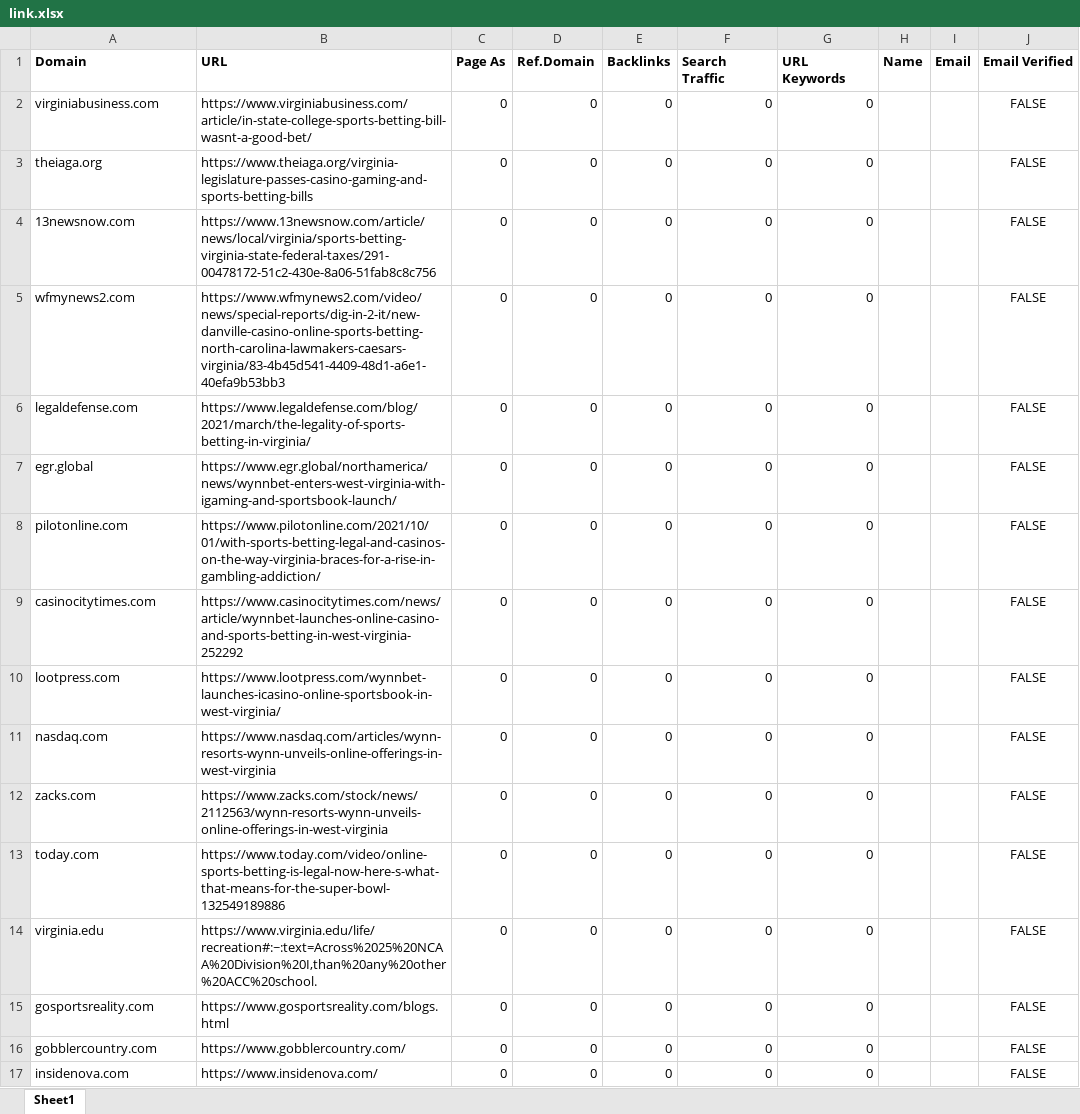
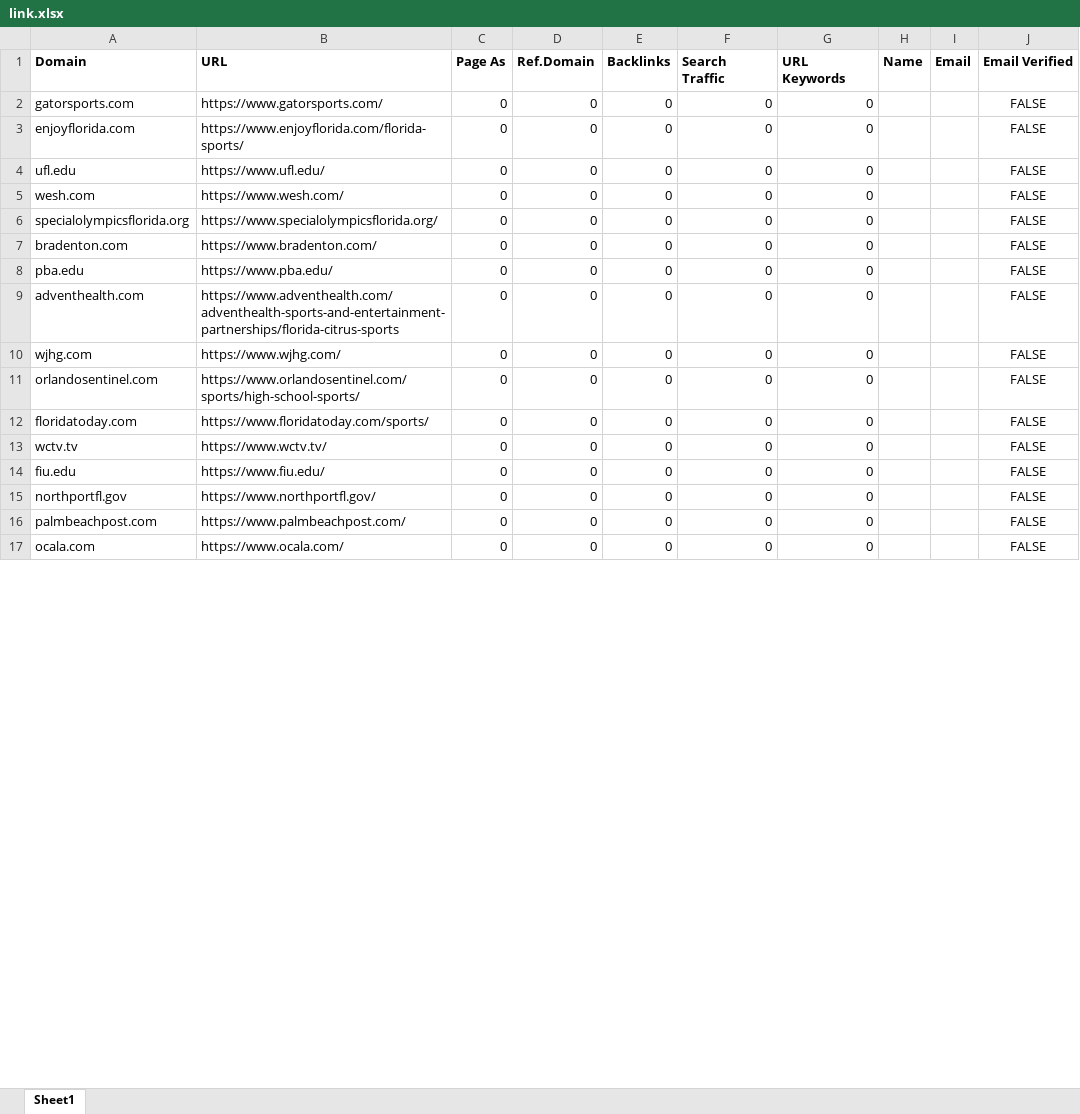
Before and after one commit to godwinjs/SCserver, an Excel workbook: duplicates/link.xlsx, sheet Sheet1, drawn as a sheet; only a part is shown; values as stored, in another font and other column widths than the file's, no borders; the diff covers the shown part only; the diff names each change by its address in the sheet, - before the commit and + after, or states it on an @@ line.

```diff
--- a/duplicates/link.xlsx (sheet Sheet1)
+++ b/duplicates/link.xlsx (sheet Sheet1)
-A2 (Domain): virginiabusiness.com
+A2 (Domain): gatorsports.com
-B2 (URL): https://www.virginiabusiness.com/article/in-state-college-sports-betting-bill-wasnt-a-good-bet/
+B2 (URL): https://www.gatorsports.com/
-A3 (Domain): theiaga.org
+A3 (Domain): enjoyflorida.com
-B3 (URL): https://www.theiaga.org/virginia-legislature-passes-casino-gaming-and-sports-betting-bills
+B3 (URL): https://www.enjoyflorida.com/florida-sports/
-A4 (Domain): 13newsnow.com
+A4 (Domain): ufl.edu
-B4 (URL): https://www.13newsnow.com/article/news/local/virginia/sports-betting-virginia-state-federal-taxes/291-00478172-51c2-430e-8a06-51fab8c8c756
+B4 (URL): https://www.ufl.edu/
-A5 (Domain): wfmynews2.com
+A5 (Domain): wesh.com
-B5 (URL): https://www.wfmynews2.com/video/news/special-reports/dig-in-2-it/new-danville-casino-online-sports-betting-north-carolina-lawmakers-caesars-virginia/83-4b45d541-4409-48d1-a6e1-40efa9b53bb3
+B5 (URL): https://www.wesh.com/
-A6 (Domain): legaldefense.com
+A6 (Domain): specialolympicsflorida.org
-B6 (URL): https://www.legaldefense.com/blog/2021/march/the-legality-of-sports-betting-in-virginia/
+B6 (URL): https://www.specialolympicsflorida.org/
-A7 (Domain): egr.global
+A7 (Domain): bradenton.com
-B7 (URL): https://www.egr.global/northamerica/news/wynnbet-enters-west-virginia-with-igaming-and-sportsbook-launch/
+B7 (URL): https://www.bradenton.com/
-A8 (Domain): pilotonline.com
+A8 (Domain): pba.edu
-B8 (URL): https://www.pilotonline.com/2021/10/01/with-sports-betting-legal-and-casinos-on-the-way-virginia-braces-for-a-rise-in-gambling-addiction/
+B8 (URL): https://www.pba.edu/
-A9 (Domain): casinocitytimes.com
+A9 (Domain): adventhealth.com
-B9 (URL): https://www.casinocitytimes.com/news/article/wynnbet-launches-online-casino-and-sports-betting-in-west-virginia-252292
+B9 (URL): https://www.adventhealth.com/adventhealth-sports-and-entertainment-partnerships/florida-citrus-sports
-A10 (Domain): lootpress.com
+A10 (Domain): wjhg.com
-B10 (URL): https://www.lootpress.com/wynnbet-launches-icasino-online-sportsbook-in-west-virginia/
+B10 (URL): https://www.wjhg.com/
-A11 (Domain): nasdaq.com
+A11 (Domain): orlandosentinel.com
-B11 (URL): https://www.nasdaq.com/articles/wynn-resorts-wynn-unveils-online-offerings-in-west-virginia
+B11 (URL): https://www.orlandosentinel.com/sports/high-school-sports/
-A12 (Domain): zacks.com
+A12 (Domain): floridatoday.com
-B12 (URL): https://www.zacks.com/stock/news/2112563/wynn-resorts-wynn-unveils-online-offerings-in-west-virginia
+B12 (URL): https://www.floridatoday.com/sports/
-A13 (Domain): today.com
+A13 (Domain): wctv.tv
-B13 (URL): https://www.today.com/video/online-sports-betting-is-legal-now-here-s-what-that-means-for-the-super-bowl-132549189886
+B13 (URL): https://www.wctv.tv/
-A14 (Domain): virginia.edu
+A14 (Domain): fiu.edu
-B14 (URL): https://www.virginia.edu/life/recreation#:~:text=Across%2025%20NCAA%20Division%20I,than%20any%20other%20ACC%20school.
+B14 (URL): https://www.fiu.edu/
-A15 (Domain): gosportsreality.com
+A15 (Domain): northportfl.gov
-B15 (URL): https://www.gosportsreality.com/blogs.html
+B15 (URL): https://www.northportfl.gov/
-A16 (Domain): gobblercountry.com
+A16 (Domain): palmbeachpost.com
-B16 (URL): https://www.gobblercountry.com/
+B16 (URL): https://www.palmbeachpost.com/
-A17 (Domain): insidenova.com
+A17 (Domain): ocala.com
-B17 (URL): https://www.insidenova.com/
+B17 (URL): https://www.ocala.com/
```
Also changed, not shown: other rows of this sheet, 3 other files.
